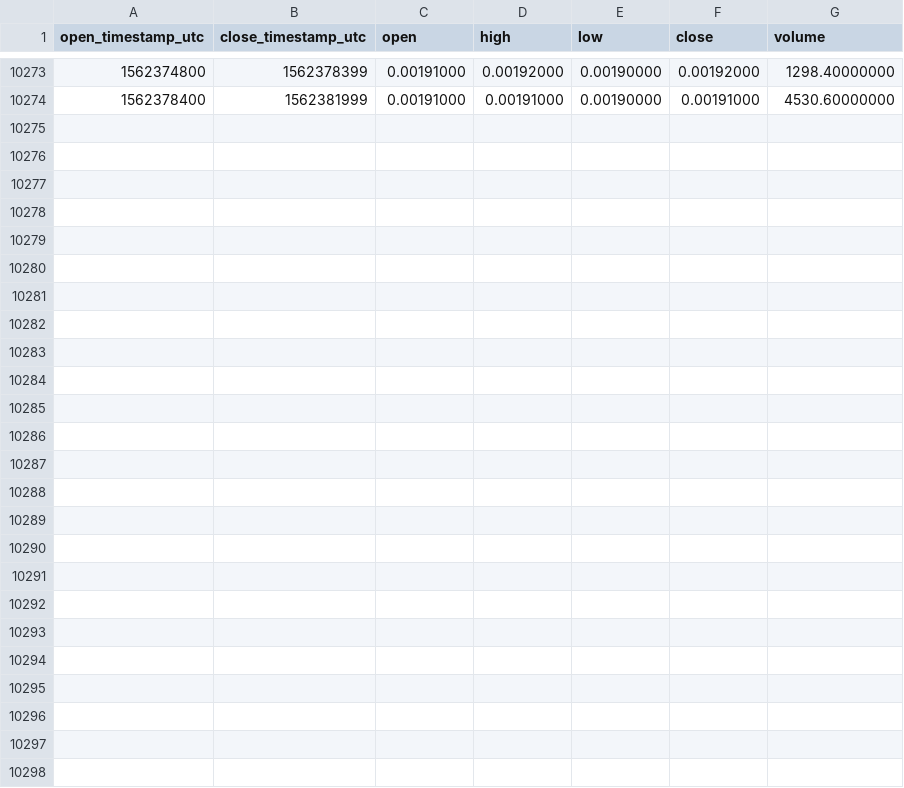
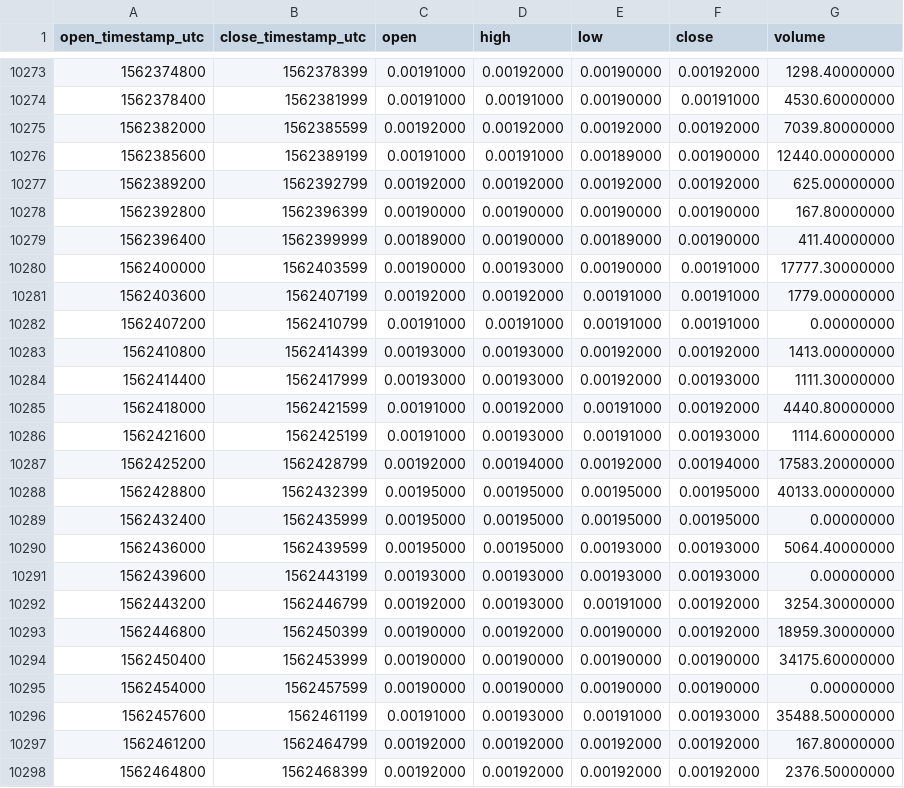
Before and after one commit to cryptobigbro/binance-LOOMBNB, a CSV file: binance-LOOMBNB-1h.csv, drawn as a sheet; only a part is shown, gaps mark what is left out; the diff names each change by its address in the sheet, - before the commit and + after, or states it on an @@ line.

Commit message:
Update OHLCV data.

```diff
--- a/binance-LOOMBNB-1h.csv
+++ b/binance-LOOMBNB-1h.csv
+row 10275: 1562382000 | 1562385599 | 0.00192000 | 0.00192000 | 0.00192000 | 0.00192000 | 7039.80000000
+row 10276: 1562385600 | 1562389199 | 0.00191000 | 0.00191000 | 0.00189000 | 0.00190000 | 12440.00000000
+row 10277: 1562389200 | 1562392799 | 0.00192000 | 0.00192000 | 0.00192000 | 0.00192000 | 625.00000000
+row 10278: 1562392800 | 1562396399 | 0.00190000 | 0.00190000 | 0.00190000 | 0.00190000 | 167.80000000
+row 10279: 1562396400 | 1562399999 | 0.00189000 | 0.00190000 | 0.00189000 | 0.00190000 | 411.40000000
+row 10280: 1562400000 | 1562403599 | 0.00190000 | 0.00193000 | 0.00190000 | 0.00191000 | 17777.30000000
+row 10281: 1562403600 | 1562407199 | 0.00192000 | 0.00192000 | 0.00191000 | 0.00191000 | 1779.00000000
+row 10282: 1562407200 | 1562410799 | 0.00191000 | 0.00191000 | 0.00191000 | 0.00191000 | 0.00000000
+row 10283: 1562410800 | 1562414399 | 0.00193000 | 0.00193000 | 0.00192000 | 0.00192000 | 1413.00000000
+row 10284: 1562414400 | 1562417999 | 0.00193000 | 0.00193000 | 0.00192000 | 0.00193000 | 1111.30000000
+row 10285: 1562418000 | 1562421599 | 0.00191000 | 0.00192000 | 0.00191000 | 0.00192000 | 4440.80000000
+row 10286: 1562421600 | 1562425199 | 0.00191000 | 0.00193000 | 0.00191000 | 0.00193000 | 1114.60000000
+row 10287: 1562425200 | 1562428799 | 0.00192000 | 0.00194000 | 0.00192000 | 0.00194000 | 17583.20000000
+row 10288: 1562428800 | 1562432399 | 0.00195000 | 0.00195000 | 0.00195000 | 0.00195000 | 40133.00000000
+row 10289: 1562432400 | 1562435999 | 0.00195000 | 0.00195000 | 0.00195000 | 0.00195000 | 0.00000000
+row 10290: 1562436000 | 1562439599 | 0.00195000 | 0.00195000 | 0.00193000 | 0.00193000 | 5064.40000000
+row 10291: 1562439600 | 1562443199 | 0.00193000 | 0.00193000 | 0.00193000 | 0.00193000 | 0.00000000
+row 10292: 1562443200 | 1562446799 | 0.00192000 | 0.00193000 | 0.00191000 | 0.00192000 | 3254.30000000
+row 10293: 1562446800 | 1562450399 | 0.00190000 | 0.00192000 | 0.00190000 | 0.00192000 | 18959.30000000
+row 10294: 1562450400 | 1562453999 | 0.00190000 | 0.00190000 | 0.00190000 | 0.00190000 | 34175.60000000
+row 10295: 1562454000 | 1562457599 | 0.00190000 | 0.00190000 | 0.00190000 | 0.00190000 | 0.00000000
+row 10296: 1562457600 | 1562461199 | 0.00191000 | 0.00193000 | 0.00191000 | 0.00193000 | 35488.50000000
+row 10297: 1562461200 | 1562464799 | 0.00192000 | 0.00192000 | 0.00192000 | 0.00192000 | 167.80000000
+row 10298: 1562464800 | 1562468399 | 0.00192000 | 0.00192000 | 0.00192000 | 0.00192000 | 2376.50000000
```
Also changed, not shown: binance-LOOMBNB-1d.csv.
